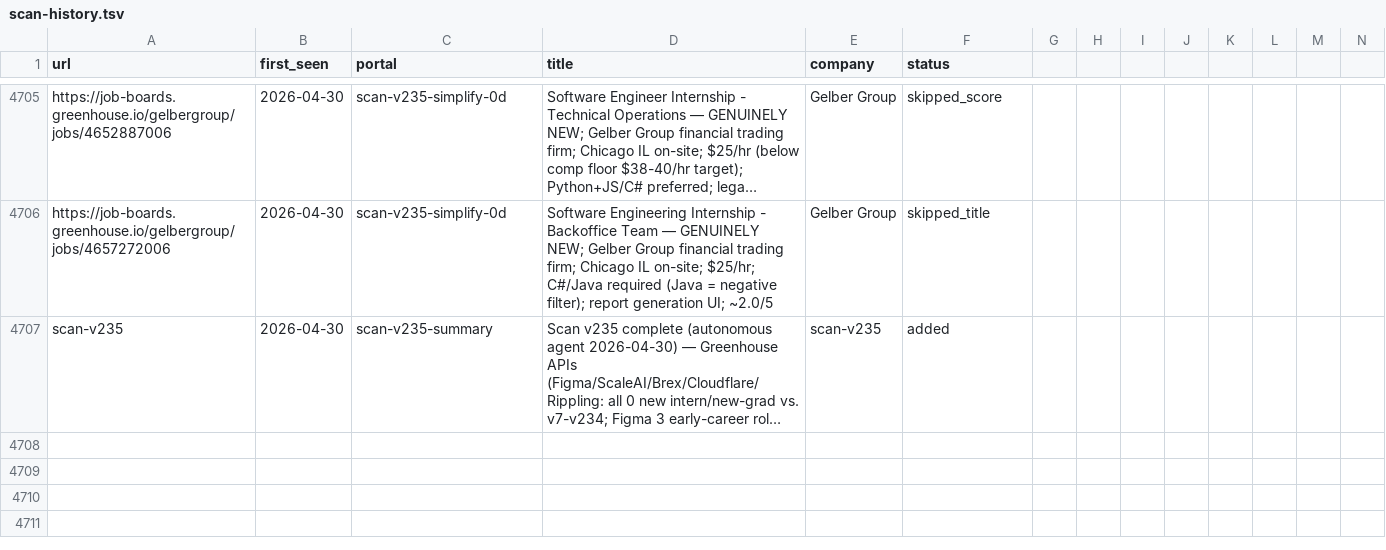
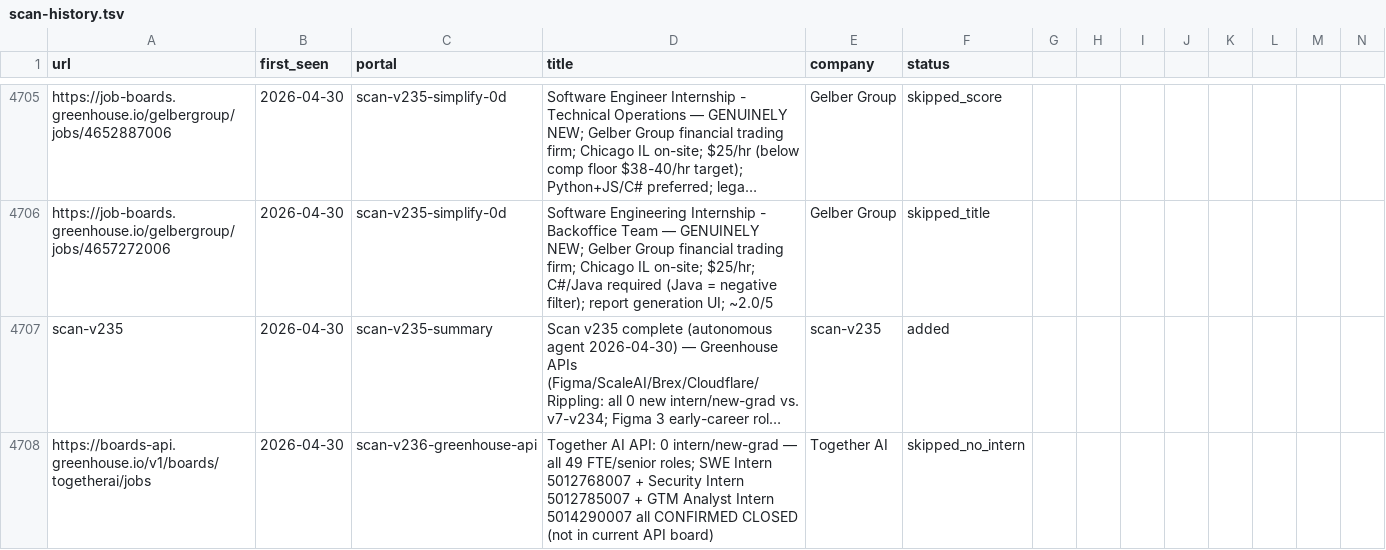
Before and after one commit to clmoon2/career-ops, a TSV file: data/scan-history.tsv, drawn as a sheet; only a part is shown, gaps mark what is left out; long unchanged cells end in …; rows hold the shown columns only; the diff covers the shown part only; the diff names each change by its address in the sheet, - before the commit and + after, or states it on an @@ line.

```diff
--- a/data/scan-history.tsv
+++ b/data/scan-history.tsv
+row 4708: https://boards-api.greenhouse.io/v1/boards/togetherai/jobs | 2026-04-30 | scan-v236-greenhouse-api | Together AI API: 0 intern/new-grad — all 49 FTE/senior roles; SWE Intern 5012768007 + Security Intern 5012785007 + GTM Analyst Intern 5014290007 all CONFIRMED CLOSED (not in current API board) | Together AI | skipped_no_intern
```
Also changed, not shown: 1 added row elsewhere in this file, 2 other files.
